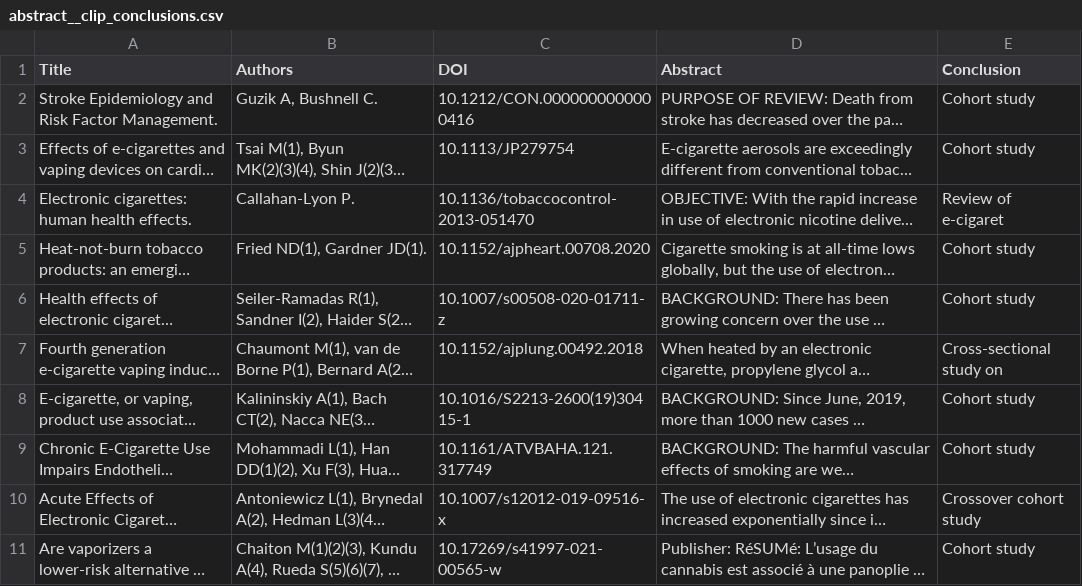
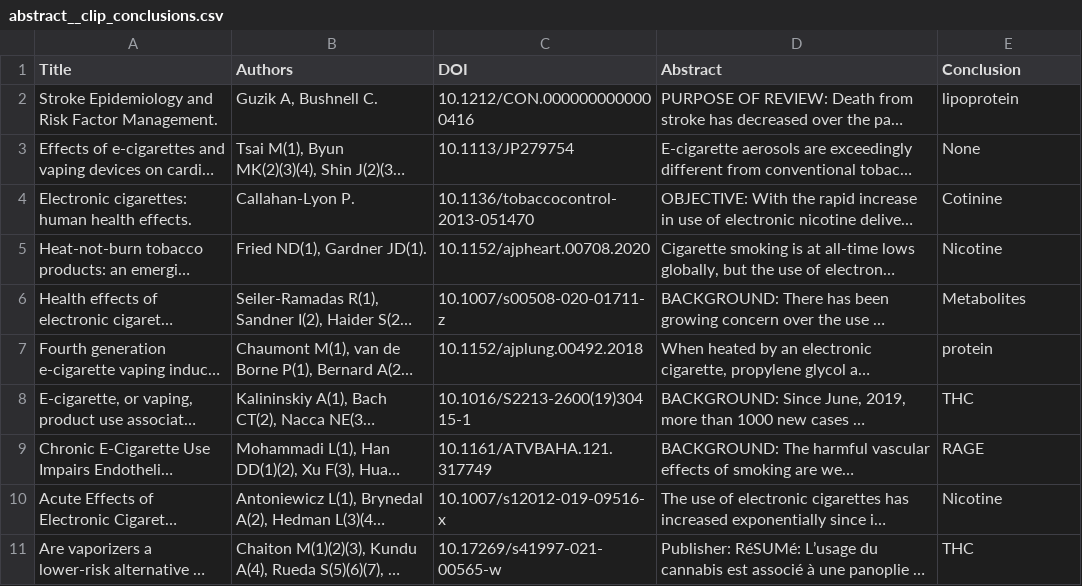
Before and after one commit to Showry1123/lit_review_LLM, a CSV file: uploads/abstract__clip_conclusions.csv, drawn as a sheet; long unchanged cells end in …; the diff names each change by its address in the sheet, - before the commit and + after, or states it on an @@ line.

```diff
--- a/uploads/abstract__clip_conclusions.csv
+++ b/uploads/abstract__clip_conclusions.csv
-E2 (Conclusion): Cohort study
+E2 (Conclusion): lipoprotein
-E3 (Conclusion): Cohort study
+E3 (Conclusion): None
-E4 (Conclusion): Review of e-cigaret
+E4 (Conclusion): Cotinine
-E5 (Conclusion): Cohort study
+E5 (Conclusion): Nicotine
-E6 (Conclusion): Cohort study
+E6 (Conclusion): Metabolites
-E7 (Conclusion): Cross-sectional study on
+E7 (Conclusion): protein
-E8 (Conclusion): Cohort study
+E8 (Conclusion): THC
-E9 (Conclusion): Cohort study
+E9 (Conclusion): RAGE
-E10 (Conclusion): Crossover cohort study
+E10 (Conclusion): Nicotine
-E11 (Conclusion): Cohort study
+E11 (Conclusion): THC
```
Also changed, not shown: 1 other file.
